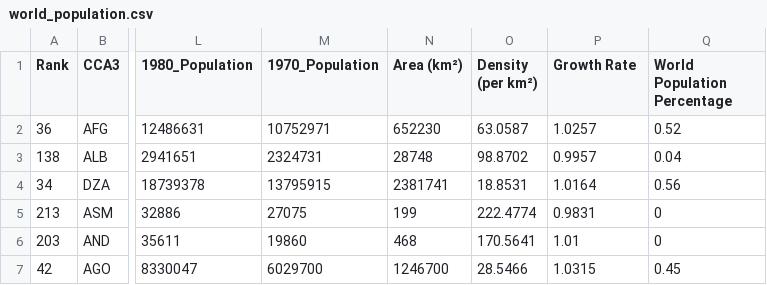
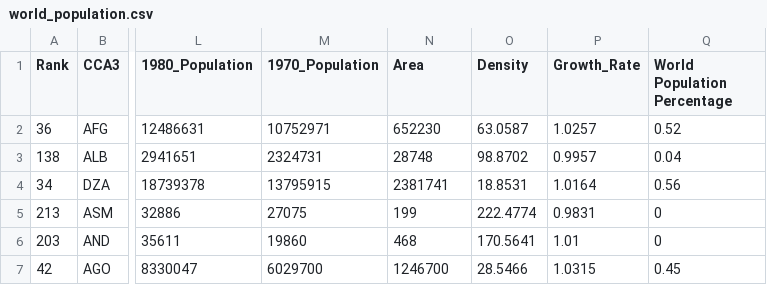
Before and after one commit to slim0090/FIT3179-Data-Visualisation-2, a CSV file: data/world_population.csv, drawn as a sheet; only a part is shown, gaps mark what is left out; the diff names each change by its address in the sheet, - before the commit and + after, or states it on an @@ line.

Commit message:
Update world_population.csv

```diff
--- a/data/world_population.csv
+++ b/data/world_population.csv
-N1: Area (km²)
+N1: Area
-O1: Density (per km²)
+O1: Density
-P1: Growth Rate
+P1: Growth_Rate
```
